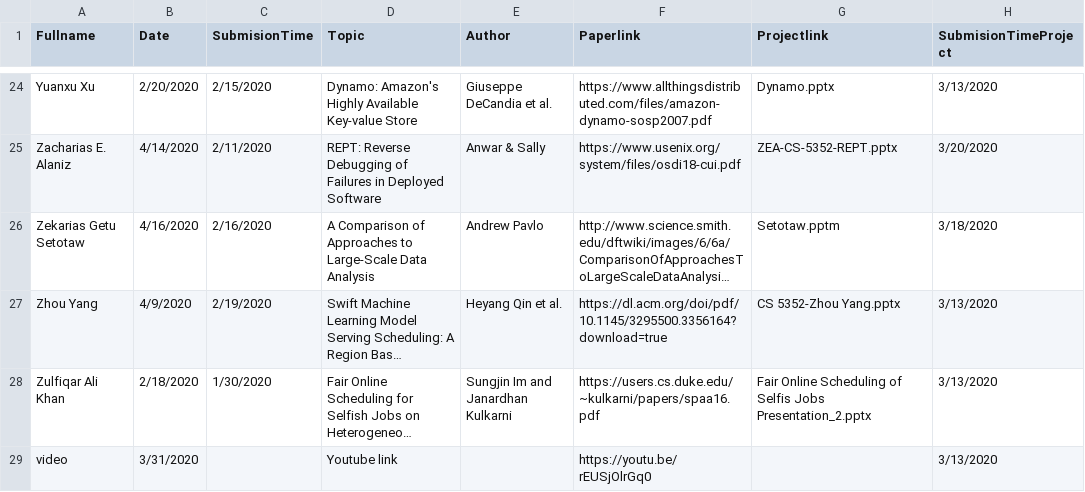
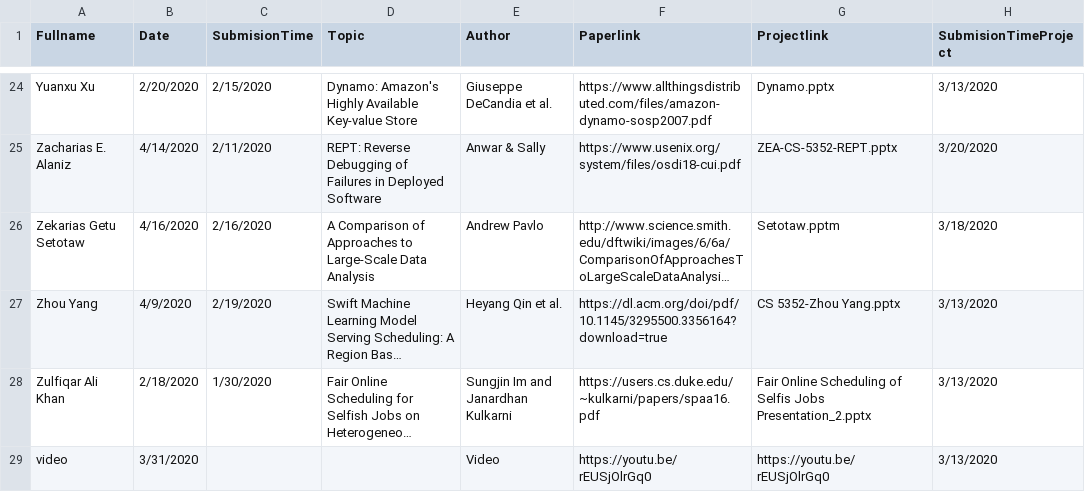
Before and after one commit to iDataVisualizationLab/CS5352, a TSV file: data/T1.tsv, drawn as a sheet; only a part is shown, gaps mark what is left out; long unchanged cells end in …; the diff names each change by its address in the sheet, - before the commit and + after, or states it on an @@ line.

Commit message:
Update T1.tsv

```diff
--- a/data/T1.tsv
+++ b/data/T1.tsv
-D29 (Topic): Youtube link
+D29 (Topic): (empty)
-E29 (Author): (empty)
+E29 (Author): Video
-G29 (Projectlink): (empty)
+G29 (Projectlink): https://youtu.be/rEUSjOlrGq0
```
